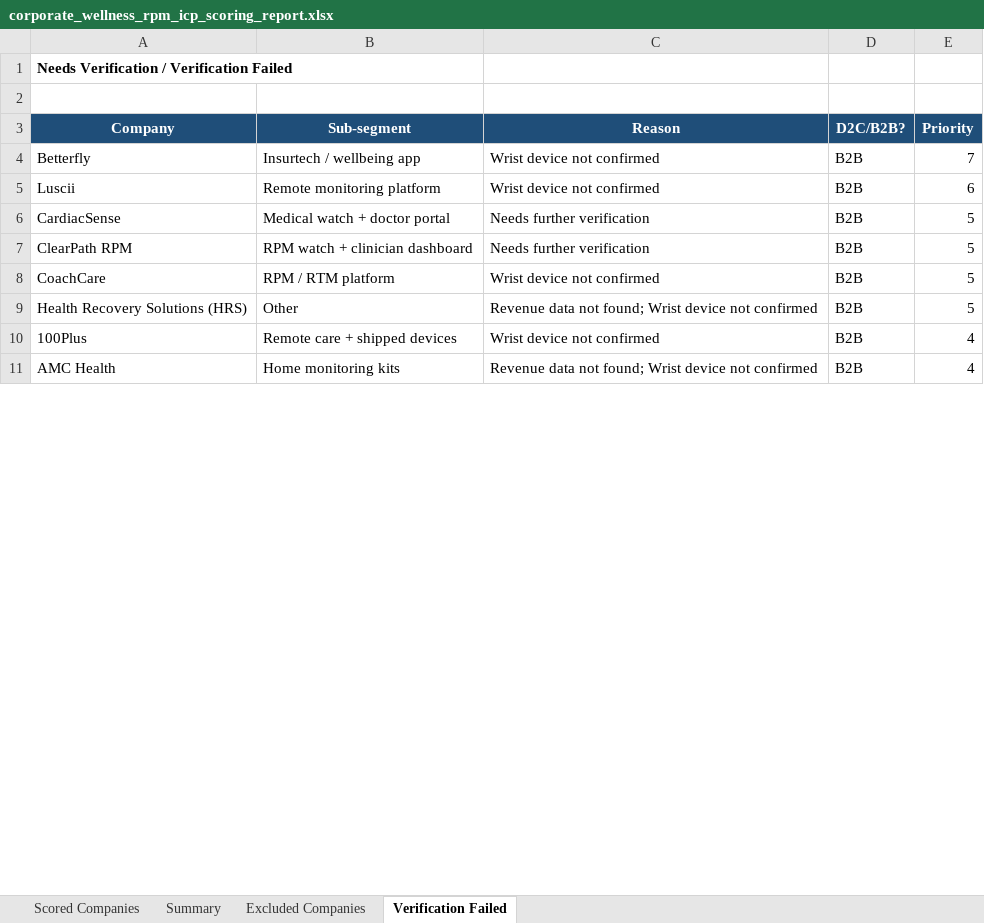
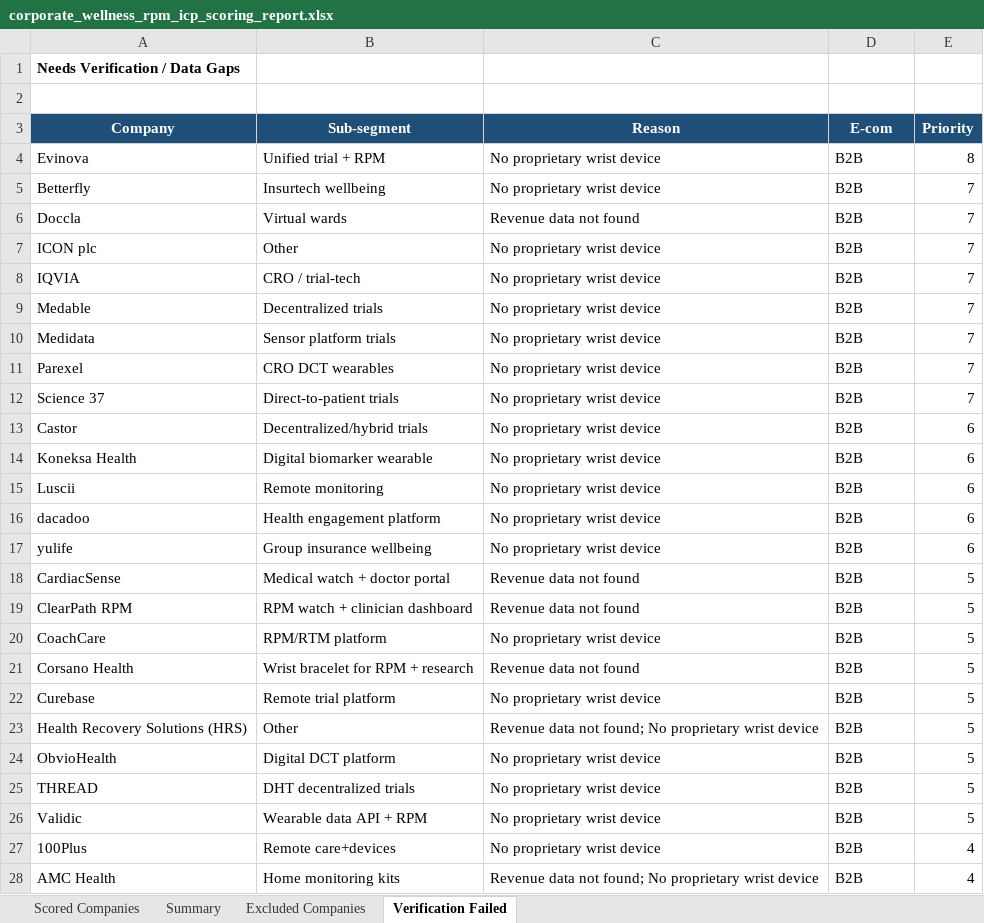
Before and after one commit to bilanvadim/3dlook-marketing, an Excel workbook: marketing_vb/workspace/research/corporate-wellness-rpm/corporate_wellness_rpm_icp_scoring_report.xlsx, sheet Verification Failed, drawn as a sheet; only a part is shown; values as stored, in another font and other column widths than the file's, no borders; addresses are those after the commit; the diff covers the shown part only; the diff names each change by its address in the sheet, - before the commit and + after, or states it on an @@ line.

Commit message:
fix: fill all columns in RPM/wellness ICP report (wrist_reason, qual_status, revenue)

```diff
--- a/marketing_vb/workspace/research/corporate-wellness-rpm/corporate_wellness_rpm_icp_scoring_report.xlsx (sheet Verification Failed)
+++ b/marketing_vb/workspace/research/corporate-wellness-rpm/corporate_wellness_rpm_icp_scoring_report.xlsx (sheet Verification Failed)
-A1 (Company): Needs Verification / Verification Failed
+A1 (Company): Needs Verification / Data Gaps
-D3: D2C/B2B?
+D3: E-com
+row 4: Evinova | Unified trial + RPM | No proprietary wrist device | B2B | 8
-B5 (Sub-segment): Insurtech / wellbeing app
+B5 (Sub-segment): Insurtech wellbeing
-C5 (Reason): Wrist device not confirmed
+C5 (Reason): No proprietary wrist device
+row 6: Doccla | Virtual wards | Revenue data not found | B2B | 7
+row 7: ICON plc | Other | No proprietary wrist device | B2B | 7
+row 8: IQVIA | CRO / trial-tech | No proprietary wrist device | B2B | 7
+row 9: Medable | Decentralized trials | No proprietary wrist device | B2B | 7
+row 10: Medidata | Sensor platform trials | No proprietary wrist device | B2B | 7
+row 11: Parexel | CRO DCT wearables | No proprietary wrist device | B2B | 7
+row 12: Science 37 | Direct-to-patient trials | No proprietary wrist device | B2B | 7
+row 13: Castor | Decentralized/hybrid trials | No proprietary wrist device | B2B | 6
+row 14: Koneksa Health | Digital biomarker wearable | No proprietary wrist device | B2B | 6
-B15 (Sub-segment): Remote monitoring platform
+B15 (Sub-segment): Remote monitoring
-C15 (Reason): Wrist device not confirmed
+C15 (Reason): No proprietary wrist device
+row 16: dacadoo | Health engagement platform | No proprietary wrist device | B2B | 6
+row 17: yulife | Group insurance wellbeing | No proprietary wrist device | B2B | 6
-C18:C19 (Reason): Needs further verification
+C18:C19 (Reason): Revenue data not found
-B20 (Sub-segment): RPM / RTM platform
+B20 (Sub-segment): RPM/RTM platform
-C20 (Reason): Wrist device not confirmed
+C20 (Reason): No proprietary wrist device
+row 21: Corsano Health | Wrist bracelet for RPM + research | Revenue data not found | B2B | 5
+row 22: Curebase | Remote trial platform | No proprietary wrist device | B2B | 5
-C23 (Reason): …not found; Wrist device not confirmed
+C23 (Reason): …not found; No proprietary wrist device
+row 24: ObvioHealth | Digital DCT platform | No proprietary wrist device | B2B | 5
+row 25: THREAD | DHT decentralized trials | No proprietary wrist device | B2B | 5
+row 26: Validic | Wearable data API + RPM | No proprietary wrist device | B2B | 5
-B27 (Sub-segment): Remote care + shipped devices
+B27 (Sub-segment): Remote care+devices
-C27 (Reason): Wrist device not confirmed
+C27 (Reason): No proprietary wrist device
-C28 (Reason): …not found; Wrist device not confirmed
+C28 (Reason): …not found; No proprietary wrist device
```
Also changed, not shown: 3 added rows and 25 edited cells elsewhere in this sheet, sheet Scored Companies, sheet Summary, sheet Excluded Companies.
